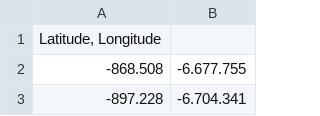
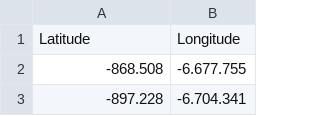
Before and after one commit to EliaquimNRuela/Cord-Queimadas-, a CSV file: queimadasLaLo.csv, drawn as a sheet; only a part is shown; removed rows and columns are numbered as before the commit, all else as after; the diff names each change by its address in the sheet, - before the commit and + after, or states it on an @@ line.

Commit message:
Update queimadasLaLo.csv

```diff
--- a/queimadasLaLo.csv
+++ b/queimadasLaLo.csv
-row 1: Latitude, Longitude
+row 1: Latitude | Longitude
```
